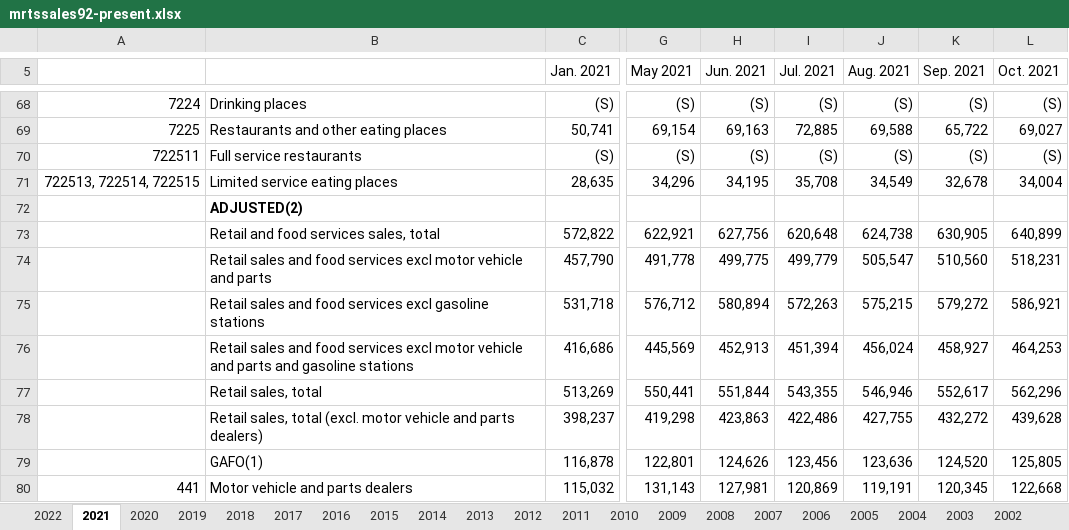
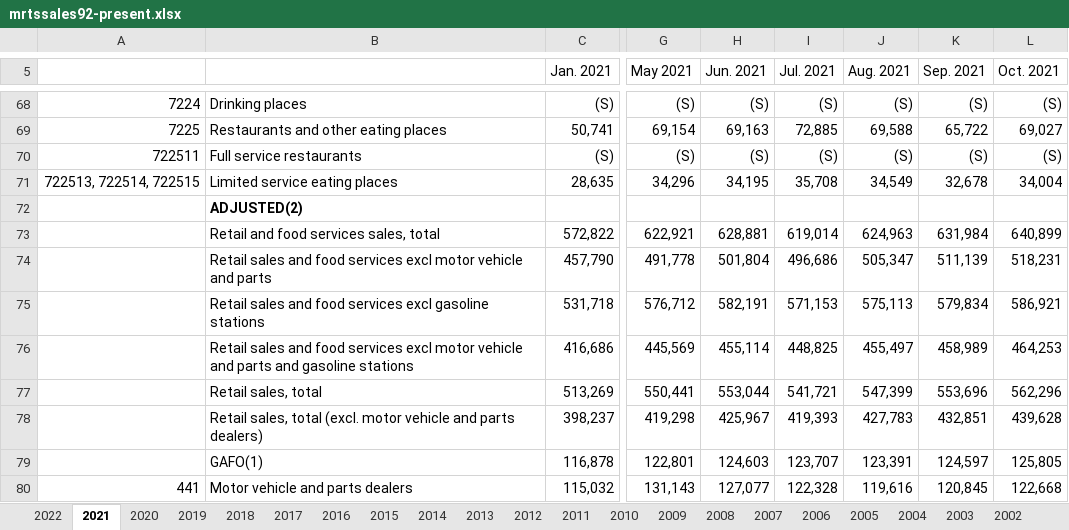
Before and after one commit to jlstewart12/Monthly_Retail_Trade_Report_ETL_Analysis, an Excel workbook: src/ETL/mrtssales92-present.xlsx, sheet 2021, drawn as a sheet; only a part is shown, gaps mark what is left out; values as stored, in another font and other column widths than the file's, no borders; the diff covers the shown part only; the diff names each change by its address in the sheet, - before the commit and + after, or states it on an @@ line.

```diff
--- a/src/ETL/mrtssales92-present.xlsx (sheet 2021)
+++ b/src/ETL/mrtssales92-present.xlsx (sheet 2021)
-H73 (Jun. 2021): 627,756
+H73 (Jun. 2021): 628,881
-I73 (Jul. 2021): 620,648
+I73 (Jul. 2021): 619,014
-J73 (Aug. 2021): 624,738
+J73 (Aug. 2021): 624,963
-K73 (Sep. 2021): 630,905
+K73 (Sep. 2021): 631,984
-H74 (Jun. 2021): 499,775
+H74 (Jun. 2021): 501,804
-I74 (Jul. 2021): 499,779
+I74 (Jul. 2021): 496,686
-J74 (Aug. 2021): 505,547
+J74 (Aug. 2021): 505,347
-K74 (Sep. 2021): 510,560
+K74 (Sep. 2021): 511,139
-H75 (Jun. 2021): 580,894
+H75 (Jun. 2021): 582,191
-I75 (Jul. 2021): 572,263
+I75 (Jul. 2021): 571,153
-J75 (Aug. 2021): 575,215
+J75 (Aug. 2021): 575,113
-K75 (Sep. 2021): 579,272
+K75 (Sep. 2021): 579,834
-H76 (Jun. 2021): 452,913
+H76 (Jun. 2021): 455,114
-I76 (Jul. 2021): 451,394
+I76 (Jul. 2021): 448,825
-J76 (Aug. 2021): 456,024
+J76 (Aug. 2021): 455,497
-K76 (Sep. 2021): 458,927
+K76 (Sep. 2021): 458,989
-H77 (Jun. 2021): 551,844
+H77 (Jun. 2021): 553,044
-I77 (Jul. 2021): 543,355
+I77 (Jul. 2021): 541,721
-J77 (Aug. 2021): 546,946
+J77 (Aug. 2021): 547,399
-K77 (Sep. 2021): 552,617
+K77 (Sep. 2021): 553,696
-H78 (Jun. 2021): 423,863
+H78 (Jun. 2021): 425,967
-I78 (Jul. 2021): 422,486
+I78 (Jul. 2021): 419,393
-J78 (Aug. 2021): 427,755
+J78 (Aug. 2021): 427,783
-K78 (Sep. 2021): 432,272
+K78 (Sep. 2021): 432,851
-H79 (Jun. 2021): 124,626
+H79 (Jun. 2021): 124,603
-I79 (Jul. 2021): 123,456
+I79 (Jul. 2021): 123,707
-J79 (Aug. 2021): 123,636
+J79 (Aug. 2021): 123,391
-K79 (Sep. 2021): 124,520
+K79 (Sep. 2021): 124,597
-H80 (Jun. 2021): 127,981
+H80 (Jun. 2021): 127,077
-I80 (Jul. 2021): 120,869
+I80 (Jul. 2021): 122,328
-J80 (Aug. 2021): 119,191
+J80 (Aug. 2021): 119,616
-K80 (Sep. 2021): 120,345
+K80 (Sep. 2021): 120,845
```
Also changed, not shown: 104 edited cells elsewhere in this sheet, sheet 2022, 2 other files.
